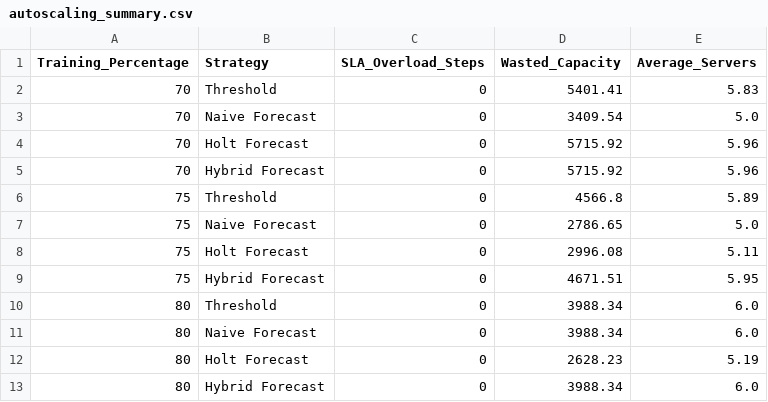
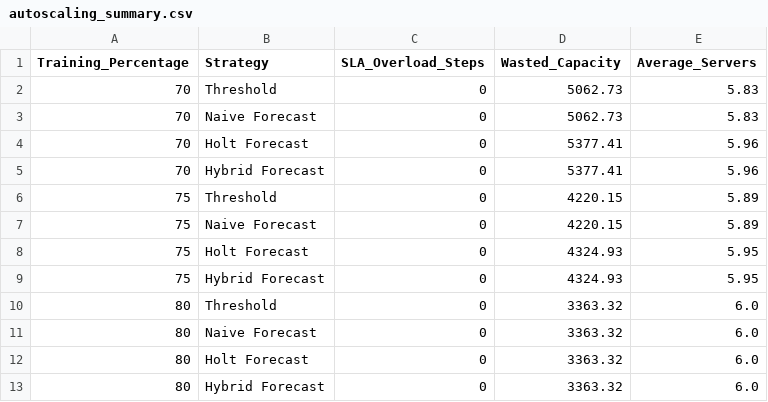
Before and after one commit to shambhavi-chandrawat/Workload-Forecasting-for-Autoscaling, a CSV file: results/autoscaling_summary.csv, drawn as a sheet.

```diff
--- a/results/autoscaling_summary.csv
+++ b/results/autoscaling_summary.csv
@@ -1,13 +1,13 @@
 Training_Percentage,Strategy,SLA_Overload_Steps,Wasted_Capacity,Average_Servers
-70,Threshold,0,5401.41,5.83
-70,Naive Forecast,0,3409.54,5.0
-70,Holt Forecast,0,5715.92,5.96
-70,Hybrid Forecast,0,5715.92,5.96
-75,Threshold,0,4566.8,5.89
-75,Naive Forecast,0,2786.65,5.0
-75,Holt Forecast,0,2996.08,5.11
-75,Hybrid Forecast,0,4671.51,5.95
-80,Threshold,0,3988.34,6.0
-80,Naive Forecast,0,3988.34,6.0
-80,Holt Forecast,0,2628.23,5.19
-80,Hybrid Forecast,0,3988.34,6.0
+70,Threshold,0,5062.73,5.83
+70,Naive Forecast,0,5062.73,5.83
+70,Holt Forecast,0,5377.41,5.96
+70,Hybrid Forecast,0,5377.41,5.96
+75,Threshold,0,4220.15,5.89
+75,Naive Forecast,0,4220.15,5.89
+75,Holt Forecast,0,4324.93,5.95
+75,Hybrid Forecast,0,4324.93,5.95
+80,Threshold,0,3363.32,6.0
+80,Naive Forecast,0,3363.32,6.0
+80,Holt Forecast,0,3363.32,6.0
+80,Hybrid Forecast,0,3363.32,6.0
```
Also changed, not shown: results/failure_injection_results.csv, results/repeated_autoscaling_metrics.csv, 9 other files.
